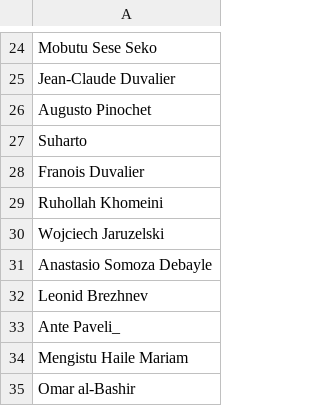
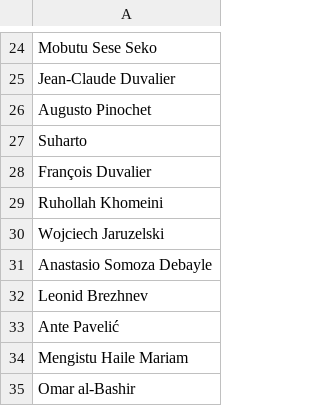
Before and after one commit to LexiCrush/database-preprocessing, a CSV file: nounbanks/DICTATORS.csv, drawn as a sheet; only a part is shown, gaps mark what is left out; the diff covers the shown part only; the diff names each change by its address in the sheet, - before the commit and + after, or states it on an @@ line.

```diff
--- a/nounbanks/DICTATORS.csv
+++ b/nounbanks/DICTATORS.csv
-A28: Franois Duvalier
+A28: François Duvalier
-A33: Ante Paveli_
+A33: Ante Pavelić
```
Also changed, not shown: 3 removed rows and 13 edited cells elsewhere in this file, nounbanks/COLORS.csv, nounbanks/FAST_FOOD.csv, 2 other files.
